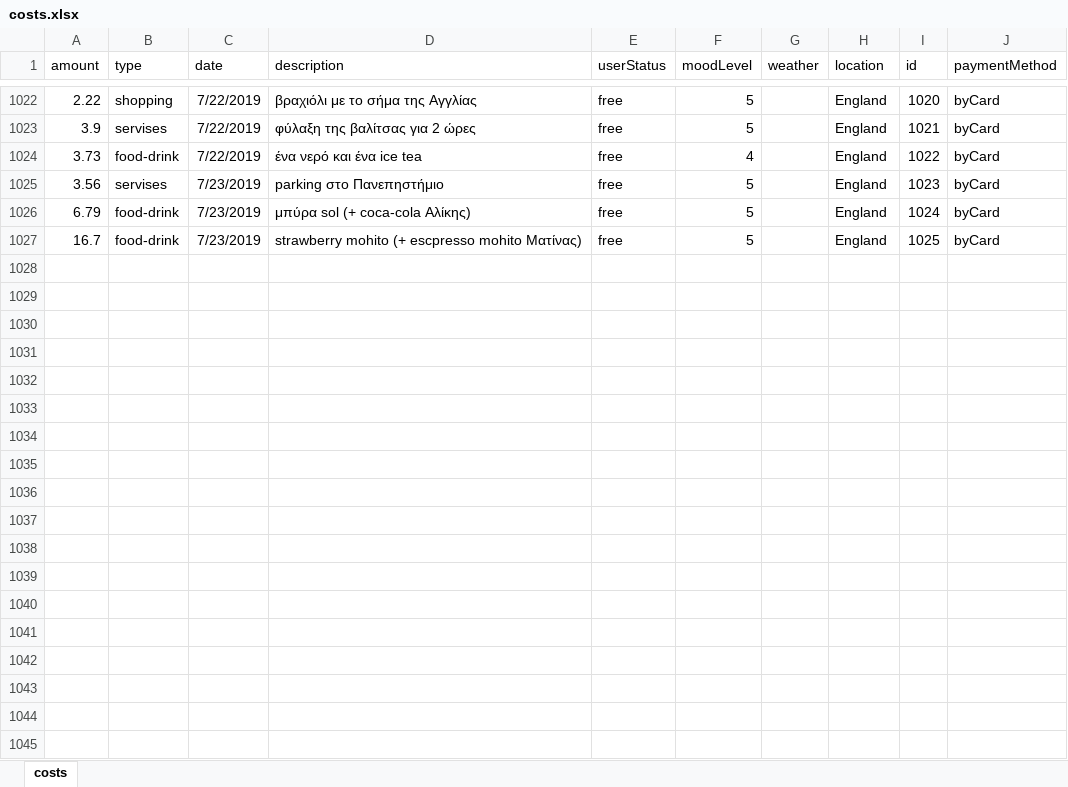
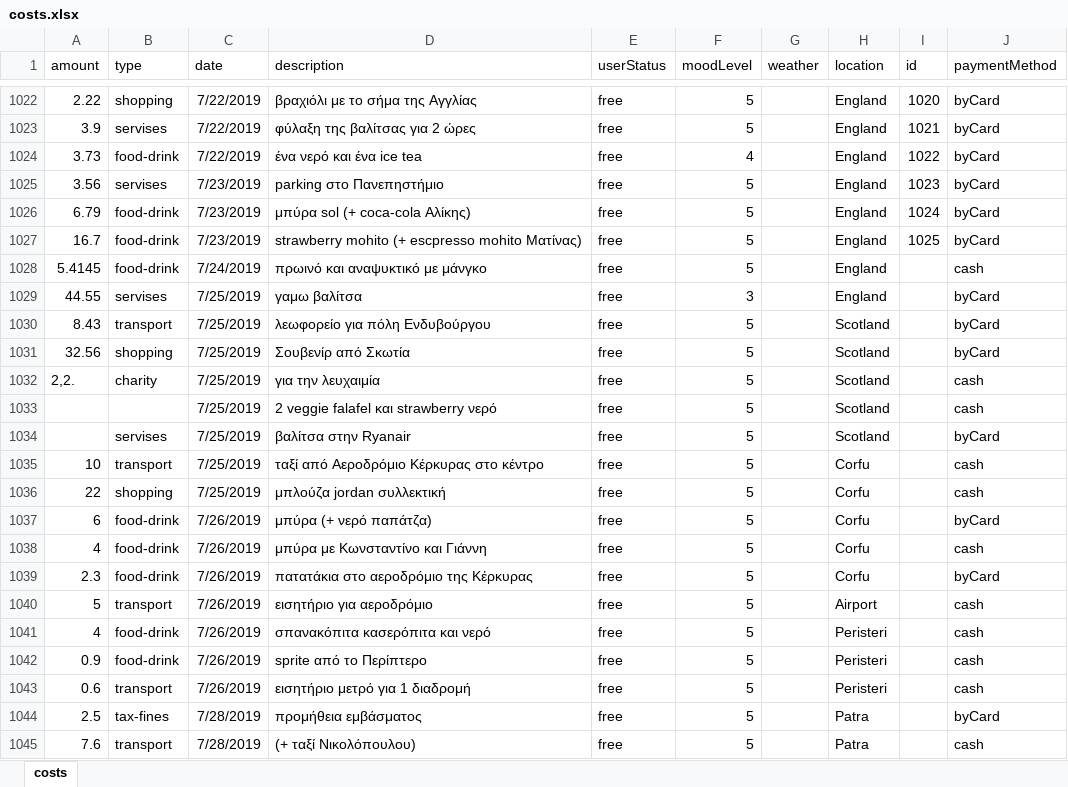
Before and after one commit to Blackpeak/Morgan, an Excel workbook: DataBase/Manos costs/costs.xlsx, sheet costs, drawn as a sheet; only a part is shown, gaps mark what is left out; values as stored, in another font and other column widths than the file's, no borders; table styles not drawn; the diff names each change by its address in the sheet, - before the commit and + after, or states it on an @@ line.

Commit message:
patraaa

```diff
--- a/DataBase/Manos costs/costs.xlsx (sheet costs)
+++ b/DataBase/Manos costs/costs.xlsx (sheet costs)
+row 1028: 5.4145 | food-drink | 7/24/2019 | πρωινό και αναψυκτικό με μάνγκο | free | 5 |  | England |  | cash
+row 1029: 44.55 | servises | 7/25/2019 | γαμω βαλίτσα | free | 3 |  | England |  | byCard
+row 1030: 8.43 | transport | 7/25/2019 | λεωφορείο για πόλη Ενδυβούργου | free | 5 |  | Scotland |  | byCard
+row 1031: 32.56 | shopping | 7/25/2019 | Σουβενίρ από Σκωτία | free | 5 |  | Scotland |  | byCard
+row 1032: 2,2. | charity | 7/25/2019 | για την λευχαιμία | free | 5 |  | Scotland |  | cash
+row 1033:  |  | 7/25/2019 | 2 veggie falafel και strawberry νερό | free | 5 |  | Scotland |  | cash
+row 1034:  | servises | 7/25/2019 | βαλίτσα στην Ryanair | free | 5 |  | Scotland |  | byCard
+row 1035: 10 | transport | 7/25/2019 | ταξί από Αεροδρόμιο Κέρκυρας στο κέντρο | free | 5 |  | Corfu |  | cash
+row 1036: 22 | shopping | 7/25/2019 | μπλούζα jordan συλλεκτική | free | 5 |  | Corfu |  | cash
+row 1037: 6 | food-drink | 7/26/2019 | μπύρα (+ νερό παπάτζα) | free | 5 |  | Corfu |  | byCard
+row 1038: 4 | food-drink | 7/26/2019 | μπύρα με Κωνσταντίνο και Γιάννη | free | 5 |  | Corfu |  | cash
+row 1039: 2.3 | food-drink | 7/26/2019 | πατατάκια στο αεροδρόμιο της Κέρκυρας | free | 5 |  | Corfu |  | byCard
+row 1040: 5 | transport | 7/26/2019 | εισητήριο για αεροδρόμιο | free | 5 |  | Airport |  | cash
+row 1041: 4 | food-drink | 7/26/2019 | σπανακόπιτα κασερόπιτα και νερό | free | 5 |  | Peristeri |  | cash
+row 1042: 0.9 | food-drink | 7/26/2019 | sprite από το Περίπτερο | free | 5 |  | Peristeri |  | cash
+row 1043: 0.6 | transport | 7/26/2019 | εισητήριο μετρό για 1 διαδρομή | free | 5 |  | Peristeri |  | cash
+row 1044: 2.5 | tax-fines | 7/28/2019 | προμήθεια εμβάσματος | free | 5 |  | Patra |  | byCard
+row 1045: 7.6 | transport | 7/28/2019 | (+ ταξί Νικολόπουλου) | free | 5 |  | Patra |  | cash
```
